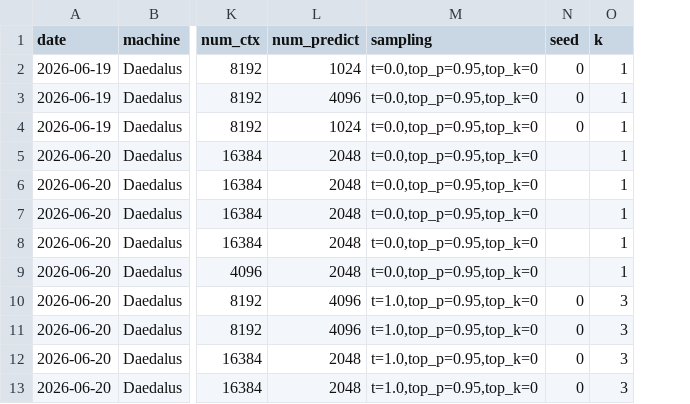
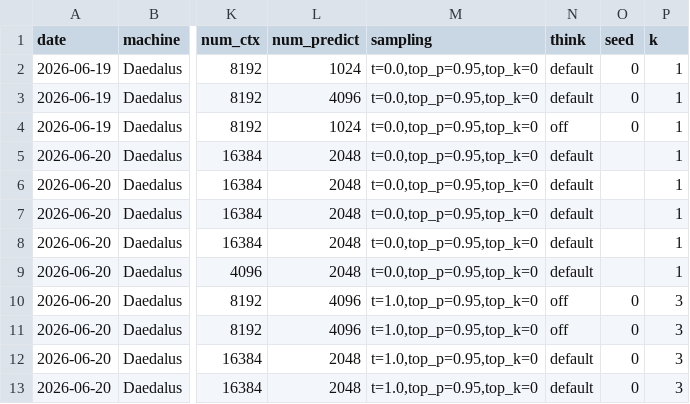
Before and after one commit to jcentner/local-models, a CSV file: lab/benchmarks/results.csv, drawn as a sheet; only a part is shown, gaps mark what is left out; the diff names each change by its address in the sheet, - before the commit and + after, or states it on an @@ line.

Commit message:
results+viewer: record think axis (schema v4) + surface in run-viewer
Adds a think column (on|off|default) to results.csv after sampling; the harness write path + the on|off|default semantics landed in 94e1d04 (run.py think_label + selftest). Back-annotated the 12 existing rows from the run log/raw evidence via tmp/migrate_results_v4.py (qwen --no-think rows=off; no-flag template-default rows=default, incl gemma whose output shows no thinking). Run-viewer: think in the run detail header + run-list pill, and the base->variant matrix now keys variant identity on (model, think) so think-vs-no-think compares as separate rows (.thinktag style).

```diff
--- a/lab/benchmarks/results.csv
+++ b/lab/benchmarks/results.csv
+column N (think), rows 2-13: default | default | off | default | default | default | default | default | off | off | default | default
```
Also changed, not shown: 2 other files.
